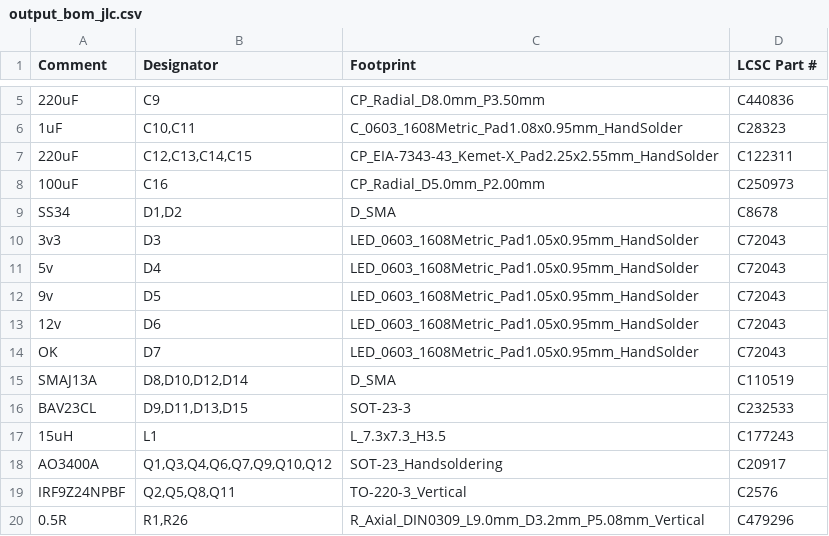
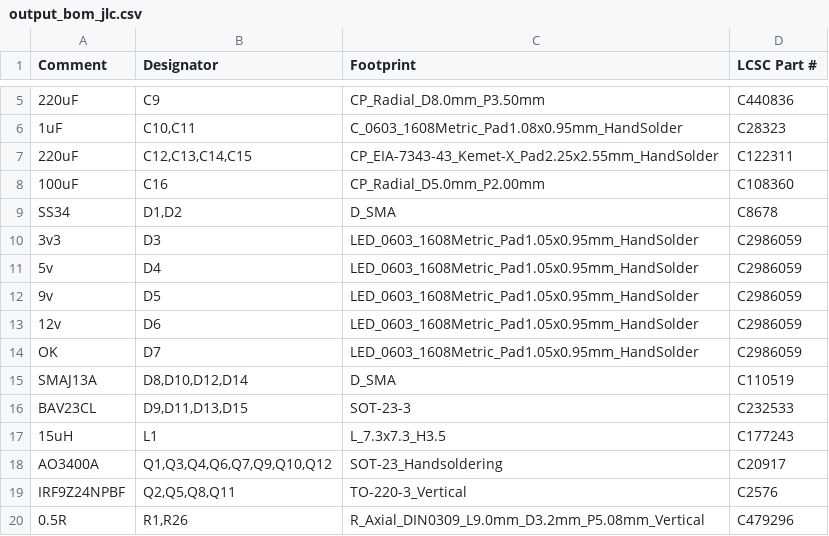
Before and after one commit to CrashOverride85/zc95, a CSV file: pcb/OutputModule/output_bom_jlc.csv, drawn as a sheet; only a part is shown, gaps mark what is left out.

```diff
--- a/pcb/OutputModule/output_bom_jlc.csv
+++ b/pcb/OutputModule/output_bom_jlc.csv
@@ -7,9 +7,9 @@
 "220uF","C12,C13,C14,C15","CP_EIA-7343-43_Kemet-X_Pad2.25x2.55mm_HandSolder","C122311"
-"100uF","C16","CP_Radial_D5.0mm_P2.00mm","C250973"
+"100uF","C16","CP_Radial_D5.0mm_P2.00mm","C108360"
 "SS34","D1,D2","D_SMA","C8678"
-"3v3","D3","LED_0603_1608Metric_Pad1.05x0.95mm_HandSolder","C72043"
-"5v","D4","LED_0603_1608Metric_Pad1.05x0.95mm_HandSolder","C72043"
-"9v","D5","LED_0603_1608Metric_Pad1.05x0.95mm_HandSolder","C72043"
-"12v","D6","LED_0603_1608Metric_Pad1.05x0.95mm_HandSolder","C72043"
-"OK","D7","LED_0603_1608Metric_Pad1.05x0.95mm_HandSolder","C72043"
+"3v3","D3","LED_0603_1608Metric_Pad1.05x0.95mm_HandSolder","C2986059"
+"5v","D4","LED_0603_1608Metric_Pad1.05x0.95mm_HandSolder","C2986059"
+"9v","D5","LED_0603_1608Metric_Pad1.05x0.95mm_HandSolder","C2986059"
+"12v","D6","LED_0603_1608Metric_Pad1.05x0.95mm_HandSolder","C2986059"
+"OK","D7","LED_0603_1608Metric_Pad1.05x0.95mm_HandSolder","C2986059"
 "SMAJ13A","D8,D10,D12,D14","D_SMA","C110519"
```
Also changed, not shown: 9 other files.
